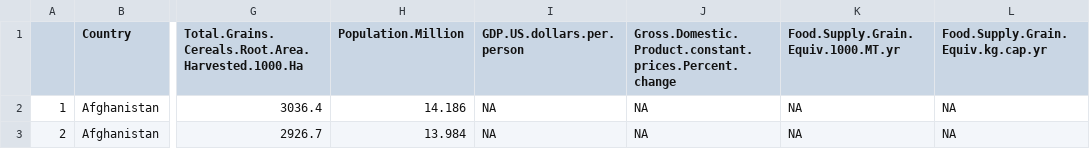
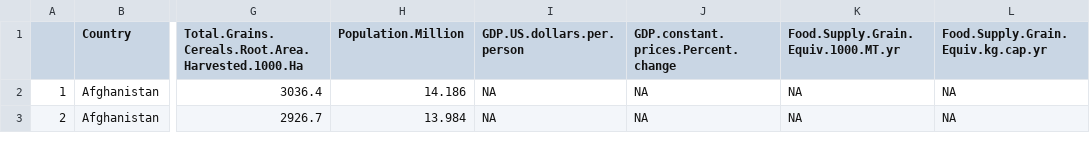
Before and after one commit to ansamz/International_Food_Security, a CSV file: app/data/merged_5_final.csv, drawn as a sheet; only a part is shown, gaps mark what is left out; the diff names each change by its address in the sheet, - before the commit and + after, or states it on an @@ line.

```diff
--- a/app/data/merged_5_final.csv
+++ b/app/data/merged_5_final.csv
-J1: Gross.Domestic.Product.constant.prices.Percent.change
+J1: GDP.constant.prices.Percent.change
```
Also changed, not shown: 6 other files.
